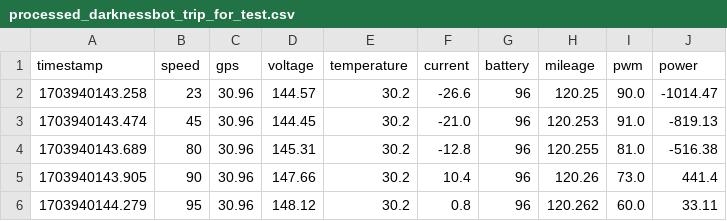
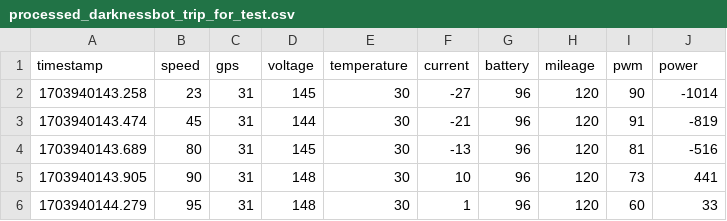
Before and after one commit to PavelDemyanov/EUCtelemetry, a CSV file: processed_data/processed_darknessbot_trip_for_test.csv, drawn as a sheet; only a part is shown; the diff covers the shown part only.

Commit message:
Agent query: Проверьте, пожалуйста, что значения в видео отображаются без десятичных знаков (например, "Speed: 25" вместо "Speed: 25.00") и нет ошибок с NA или inf значениями.
Update processed data and generated frames, removing decimal places from data values.

Screenshot: https://storage.googleapis.com/screenshot-production-us-central1/0ddb5692-3b8f-4358-9ff3-94f03a9985e3/8b1e1912-9d8e-461e-a18a-2c7673f4abcc.jpg

```diff
--- a/processed_data/processed_darknessbot_trip_for_test.csv
+++ b/processed_data/processed_darknessbot_trip_for_test.csv
@@ -1,6 +1,6 @@
 timestamp,speed,gps,voltage,temperature,current,battery,mileage,pwm,power
-1703940143.258,23,30.96,144.57,30.2,-26.6,96,120.25,90.0,-1014.47
-1703940143.474,45,30.96,144.45,30.2,-21.0,96,120.253,91.0,-819.13
-1703940143.689,80,30.96,145.31,30.2,-12.8,96,120.255,81.0,-516.38
-1703940143.905,90,30.96,147.66,30.2,10.4,96,120.26,73.0,441.4
-1703940144.279,95,30.96,148.12,30.2,0.8,96,120.262,60.0,33.11
+1703940143.258,23,31,145,30,-27,96,120,90,-1014
+1703940143.474,45,31,144,30,-21,96,120,91,-819
+1703940143.689,80,31,145,30,-13,96,120,81,-516
+1703940143.905,90,31,148,30,10,96,120,73,441
+1703940144.279,95,31,148,30,1,96,120,60,33
```
Also changed, not shown: 49 edited cells elsewhere in this file, 44 other files.
